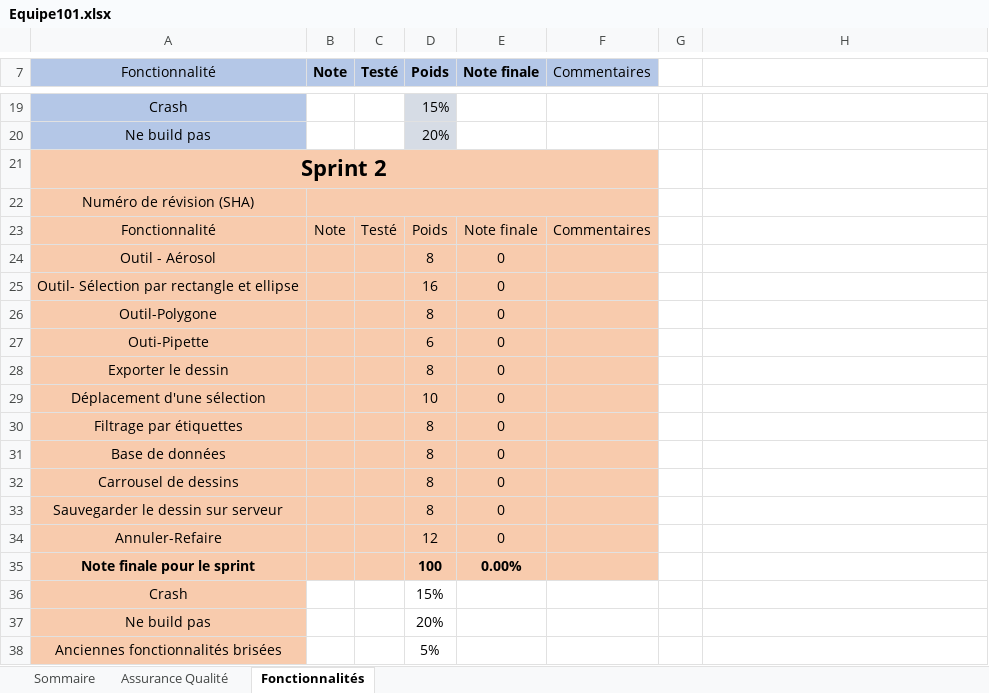
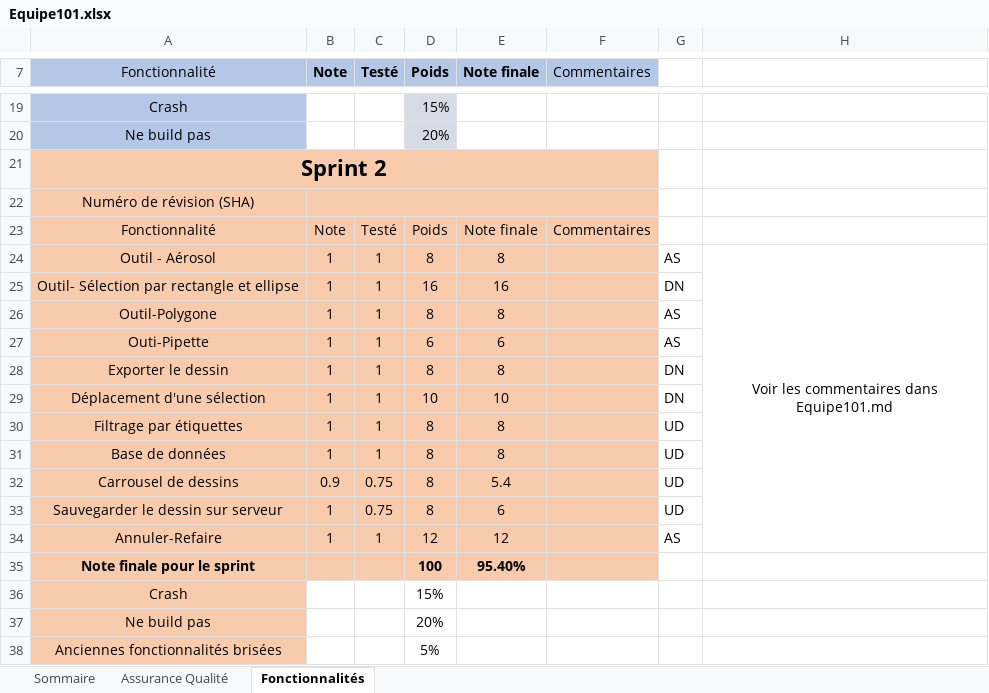
Before and after one commit to GM07/Poly-Ink, an Excel workbook: Equipe101.xlsx, sheet Fonctionnalités, drawn as a sheet; only a part is shown, gaps mark what is left out; values as stored, in another font and other column widths than the file's, no borders; removed rows and columns are numbered as before the commit, all else as after; the diff names each change by its address in the sheet, - before the commit and + after, or states it on an @@ line.

```diff
--- a/Equipe101.xlsx (sheet Fonctionnalités)
+++ b/Equipe101.xlsx (sheet Fonctionnalités)
-row 24: Outil - Aérosol |  |  | 8 | 0
+row 24: Outil - Aérosol | 1 | 1 | 8 | 8 |  | AS | Voir les commentaires dans Equipe101.md
-B25:B31 (Note): (empty)
+B25:B31 (Note): 1
-C25:C31 (Testé): (empty)
+C25:C31 (Testé): 1
-E25 (Note finale): 0
+E25 (Note finale): 16
-G25: (empty)
+G25: DN
-E26 (Note finale): 0
+E26 (Note finale): 8
-G26:G27: (empty)
+G26:G27: AS
-E27 (Note finale): 0
+E27 (Note finale): 6
-E28 (Note finale): 0
+E28 (Note finale): 8
-G28:G29: (empty)
+G28:G29: DN
-E29 (Note finale): 0
+E29 (Note finale): 10
-E30:E31 (Note finale): 0
+E30:E31 (Note finale): 8
-G30:G33: (empty)
+G30:G33: UD
-B32 (Note): (empty)
+B32 (Note): 0.9
-C32:C33 (Testé): (empty)
+C32:C33 (Testé): 0.75
-E32 (Note finale): 0
+E32 (Note finale): 5.4
-B33:B34 (Note): (empty)
+B33:B34 (Note): 1
-E33 (Note finale): 0
+E33 (Note finale): 6
-C34 (Testé): (empty)
+C34 (Testé): 1
-E34 (Note finale): 0
+E34 (Note finale): 12
-G34: (empty)
+G34: AS
-E35 (Note finale): 0.00%
+E35 (Note finale): 95.40%
```
Also changed, not shown: sheet Assurance Qualité, sheet Sommaire, 1 other file.
